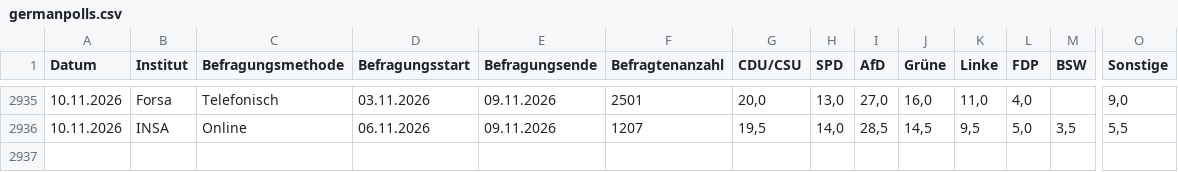
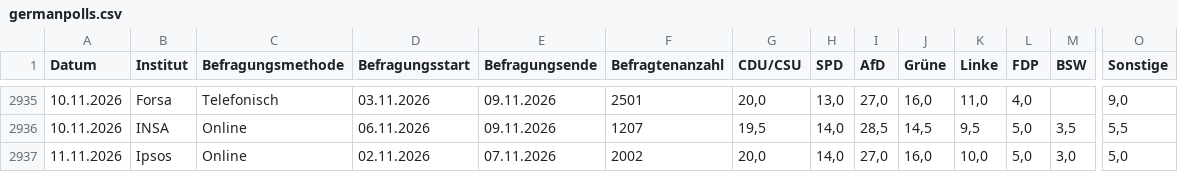
Before and after one commit to kanzlercheck/kanzlercheck.github.io, a CSV file: data/germanpolls.csv, drawn as a sheet; only a part is shown, gaps mark what is left out; rows hold the shown columns only; the diff names each change by its address in the sheet, - before the commit and + after, or states it on an @@ line.

Commit message:
Add new polling data for 11 November 2026 by Ipsos

```diff
--- a/data/germanpolls.csv
+++ b/data/germanpolls.csv
+row 2937: 11.11.2026 | Ipsos | Online | 02.11.2026 | 07.11.2026 | 2002 | 20,0 | 14,0 | 27,0 | 16,0 | 10,0 | 5,0 | 3,0 | 5,0
```
